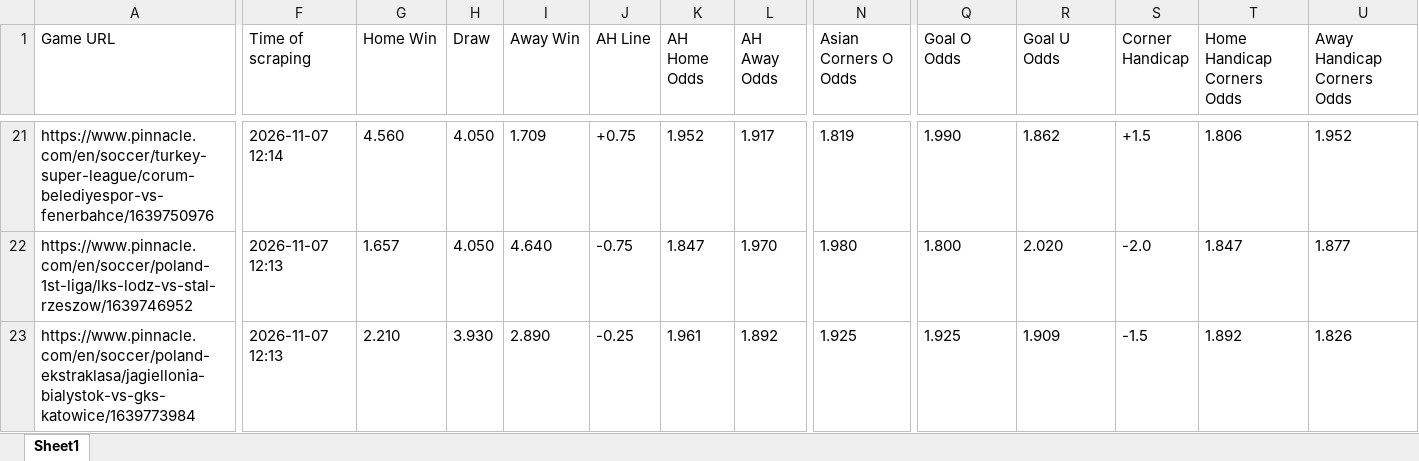
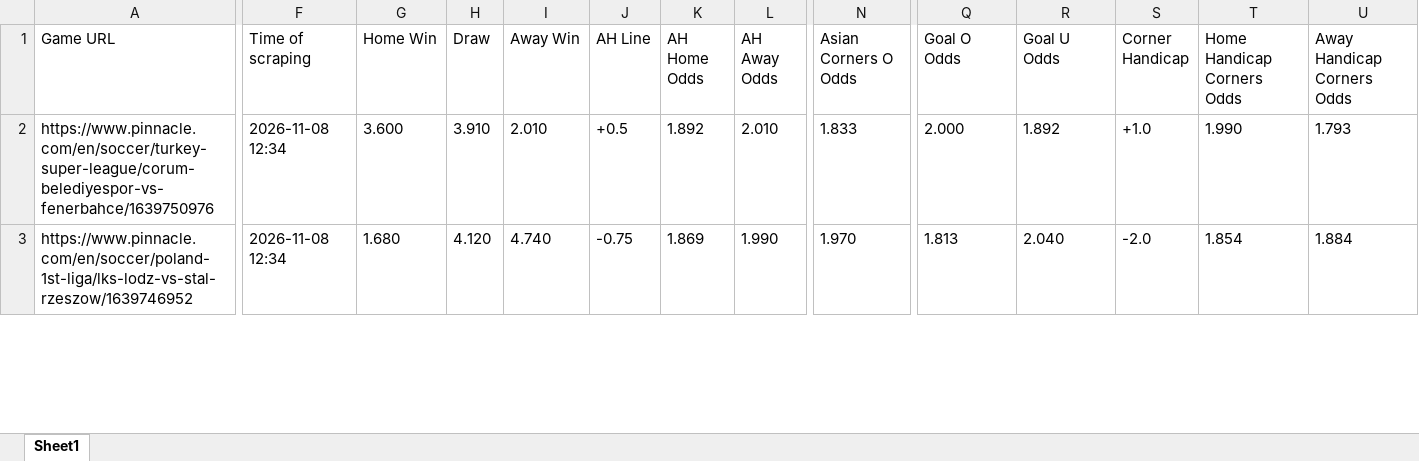
Before and after one commit to super-luke-chambers/pin_scraper, an Excel workbook: outputs/pinnacle_odds_data.xlsx, sheet Sheet1, drawn as a sheet; only a part is shown, gaps mark what is left out; values as stored, in another font and other column widths than the file's, no borders; removed rows and columns are numbered as before the commit, all else as after; rows hold the shown columns only; the diff covers the shown part only; the diff names each change by its address in the sheet, - before the commit and + after, or states it on an @@ line.

```diff
--- a/outputs/pinnacle_odds_data.xlsx (sheet Sheet1)
+++ b/outputs/pinnacle_odds_data.xlsx (sheet Sheet1)
-F2 (Time of scraping): 2026-11-07 12:14
+F2 (Time of scraping): 2026-11-08 12:34
-G2 (Home Win): 4.560
+G2 (Home Win): 3.600
-H2 (Draw): 4.050
+H2 (Draw): 3.910
-I2 (Away Win): 1.709
+I2 (Away Win): 2.010
-J2 (AH Line): +0.75
+J2 (AH Line): +0.5
-K2 (AH Home Odds): 1.952
+K2 (AH Home Odds): 1.892
-L2 (AH Away Odds): 1.917
+L2 (AH Away Odds): 2.010
-N2 (Asian Corners O Odds): 1.819
+N2 (Asian Corners O Odds): 1.833
-Q2 (Goal O Odds): 1.990
+Q2 (Goal O Odds): 2.000
-R2 (Goal U Odds): 1.862
+R2 (Goal U Odds): 1.892
-S2 (Corner Handicap): +1.5
+S2 (Corner Handicap): +1.0
-T2 (Home Handicap Corners Odds): 1.806
+T2 (Home Handicap Corners Odds): 1.990
-U2 (Away Handicap Corners Odds): 1.952
+U2 (Away Handicap Corners Odds): 1.793
-F3 (Time of scraping): 2026-11-07 12:13
+F3 (Time of scraping): 2026-11-08 12:34
-G3 (Home Win): 1.657
+G3 (Home Win): 1.680
-H3 (Draw): 4.050
+H3 (Draw): 4.120
-I3 (Away Win): 4.640
+I3 (Away Win): 4.740
-K3 (AH Home Odds): 1.847
+K3 (AH Home Odds): 1.869
-L3 (AH Away Odds): 1.970
+L3 (AH Away Odds): 1.990
-N3 (Asian Corners O Odds): 1.980
+N3 (Asian Corners O Odds): 1.970
-Q3 (Goal O Odds): 1.800
+Q3 (Goal O Odds): 1.813
-R3 (Goal U Odds): 2.020
+R3 (Goal U Odds): 2.040
-T3 (Home Handicap Corners Odds): 1.847
+T3 (Home Handicap Corners Odds): 1.854
-U3 (Away Handicap Corners Odds): 1.877
+U3 (Away Handicap Corners Odds): 1.884
-row 23: https://www.pinnacle.com/en/soccer/poland-ekstraklasa/jagiellonia-bialystok-vs-gks-katowice/1639773984 | 2026-11-07 12:13 | 2.210 | 3.930 | 2.890 | -0.25 | 1.961 | 1.892 | 1.925 | 1.925 | 1.909 | -1.5 | 1.892 | 1.826
```
Also changed, not shown: 4 added rows, 20 removed rows and 132 edited cells elsewhere in this sheet, outputs/pinnacle_corners_historical.xlsx, 2 other files.
